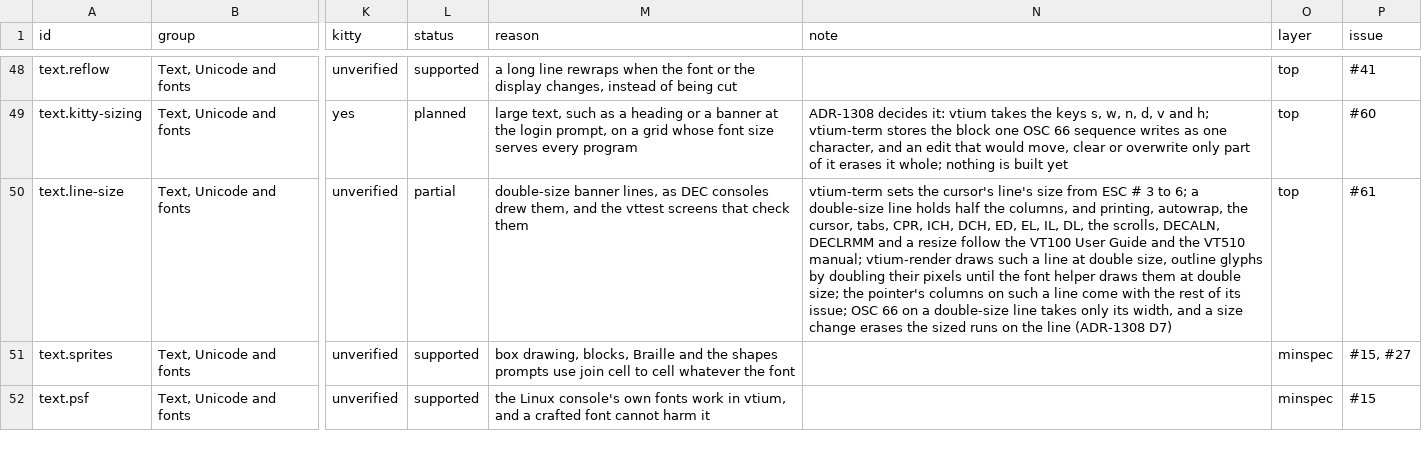
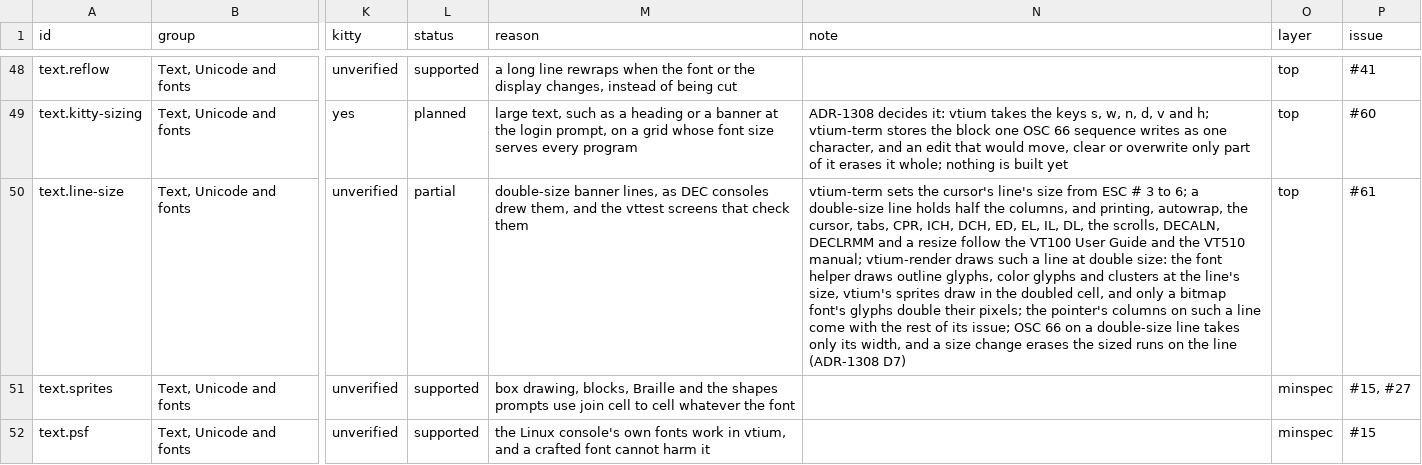
Before and after one commit to vtium/vtium, a TSV file: docs/architecture/term/ADR-1000-features.tsv, drawn as a sheet; only a part is shown, gaps mark what is left out; the diff names each change by its address in the sheet, - before the commit and + after, or states it on an @@ line.

Commit message:
docs(adr-1000): text.line-size says how each kind of glyph draws at double size
The note still said that outline glyphs double their pixels until the font helper draws them at double size. The font helper now draws outline glyphs, color glyphs and clusters at the line's size, vtium's sprites draw in the doubled cell, and only a bitmap font's glyphs double their pixels, so the note says that. docs/scripts/coverage --update changes nothing else.

```diff
--- a/docs/architecture/term/ADR-1000-features.tsv
+++ b/docs/architecture/term/ADR-1000-features.tsv
-N50 (note): …at double size, outline glyphs by doubling their pixels until the font helper draws them at double size; the pointer's…
+N50 (note): …at double size: the font helper draws outline glyphs, color glyphs and clusters at the line's size, vtium's sprites draw in the doubled cell, and only a bitmap font's glyphs double their pixels; the pointer's…
```
